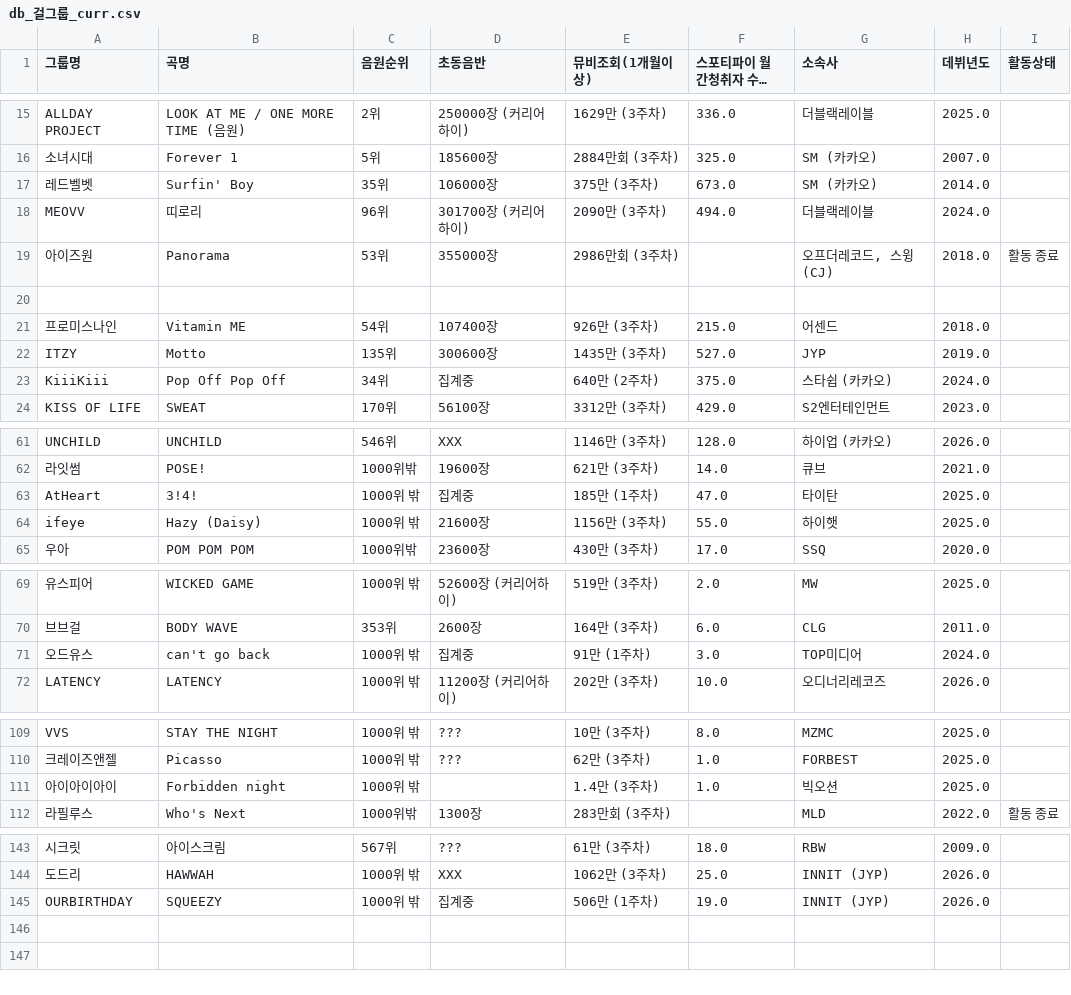
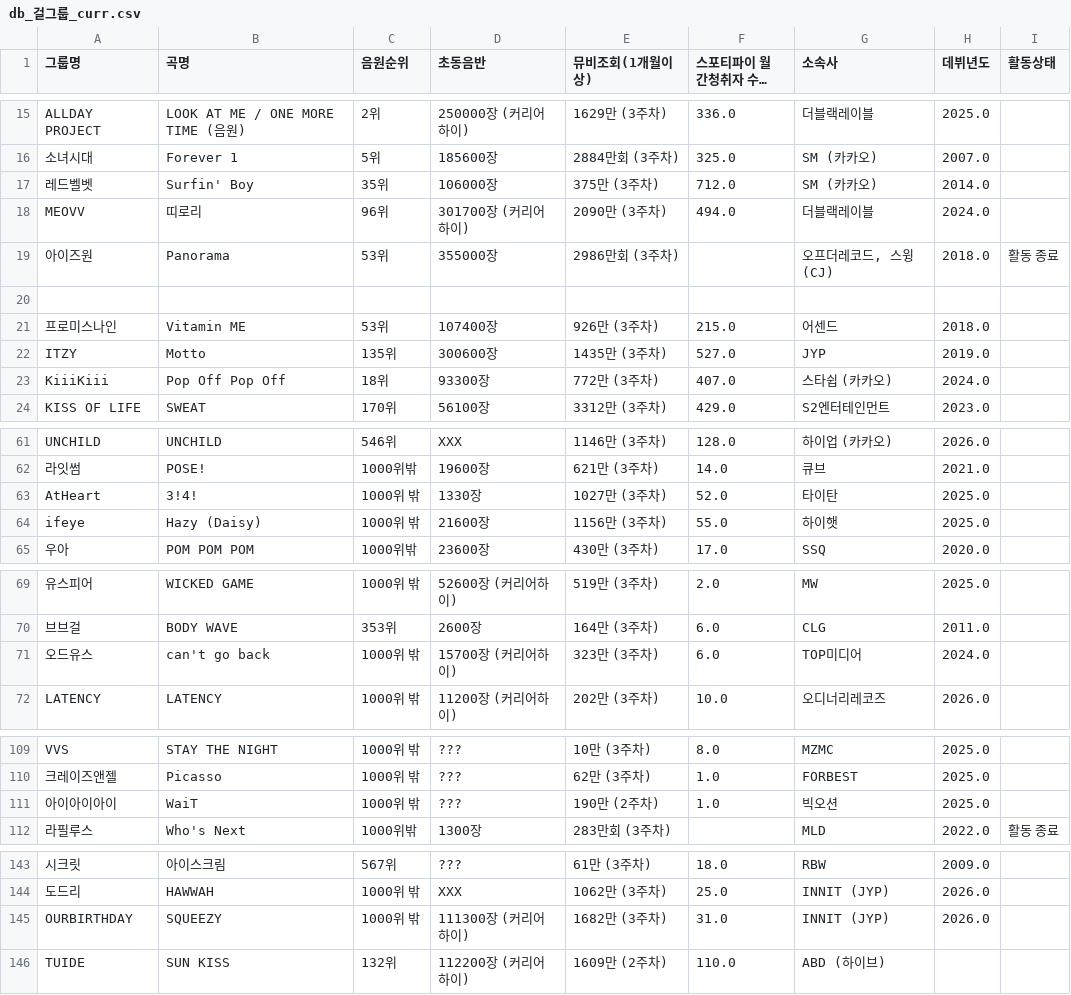
Before and after one commit to LimousineLimousine/kpop-tier-dashboard, a CSV file: db_걸그룹_curr.csv, drawn as a sheet; only a part is shown, gaps mark what is left out; long unchanged cells end in …; the diff names each change by its address in the sheet, - before the commit and + after, or states it on an @@ line.

```diff
--- a/db_걸그룹_curr.csv
+++ b/db_걸그룹_curr.csv
-F17 (스포티파이 월간청취자 수 (만명)): 673.0
+F17 (스포티파이 월간청취자 수 (만명)): 712.0
-C21 (음원순위): 54위
+C21 (음원순위): 53위
-C23 (음원순위): 34위
+C23 (음원순위): 18위
-D23 (초동음반): 집계중
+D23 (초동음반): 93300장
-E23 (뮤비조회(1개월이상)): 640만 (2주차)
+E23 (뮤비조회(1개월이상)): 772만 (3주차)
-F23 (스포티파이 월간청취자 수 (만명)): 375.0
+F23 (스포티파이 월간청취자 수 (만명)): 407.0
-D63 (초동음반): 집계중
+D63 (초동음반): 1330장
-E63 (뮤비조회(1개월이상)): 185만 (1주차)
+E63 (뮤비조회(1개월이상)): 1027만 (3주차)
-F63 (스포티파이 월간청취자 수 (만명)): 47.0
+F63 (스포티파이 월간청취자 수 (만명)): 52.0
-D71 (초동음반): 집계중
+D71 (초동음반): 15700장 (커리어하이)
-E71 (뮤비조회(1개월이상)): 91만 (1주차)
+E71 (뮤비조회(1개월이상)): 323만 (3주차)
-F71 (스포티파이 월간청취자 수 (만명)): 3.0
+F71 (스포티파이 월간청취자 수 (만명)): 6.0
-B111 (곡명): Forbidden night
+B111 (곡명): WaiT
-D111 (초동음반): (empty)
+D111 (초동음반): ???
-E111 (뮤비조회(1개월이상)): 1.4만 (3주차)
+E111 (뮤비조회(1개월이상)): 190만 (2주차)
-D145 (초동음반): 집계중
+D145 (초동음반): 111300장 (커리어하이)
-E145 (뮤비조회(1개월이상)): 506만 (1주차)
+E145 (뮤비조회(1개월이상)): 1682만 (3주차)
-F145 (스포티파이 월간청취자 수 (만명)): 19.0
+F145 (스포티파이 월간청취자 수 (만명)): 31.0
+row 146: TUIDE | SUN KISS | 132위 | 112200장 (커리어하이) | 1609만 (2주차) | 110.0 | ABD (하이브)
```
Also changed, not shown: db_남자_솔로_curr.csv, db_남자_솔로_past.csv, 5 other files.
